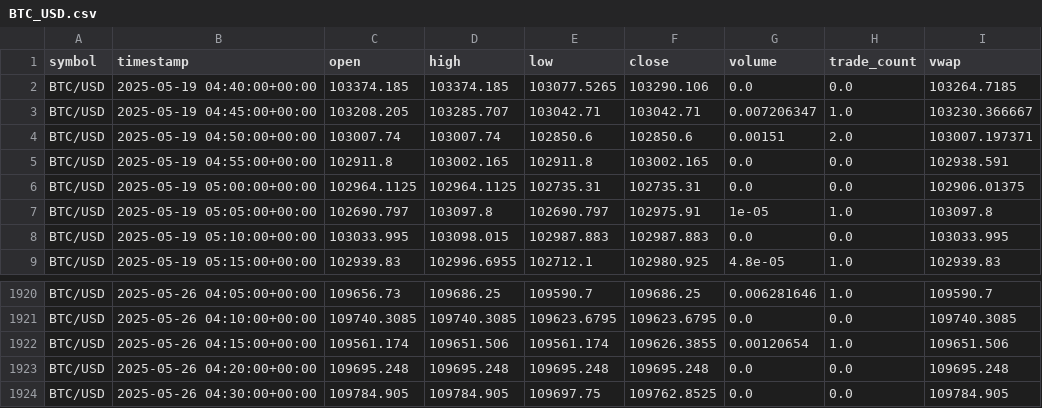
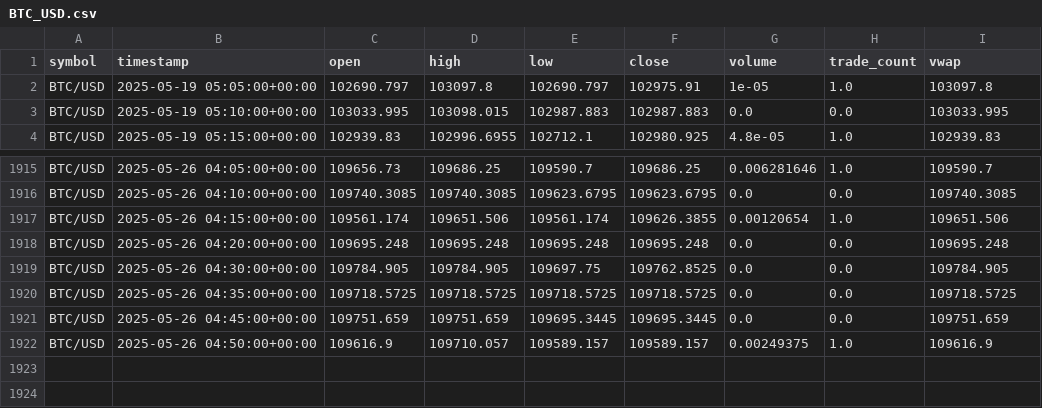
Before and after one commit to Jin-fo/Alpaca3.2, a CSV file: data/BTC_USD.csv, drawn as a sheet; only a part is shown, gaps mark what is left out.

```diff
--- a/data/BTC_USD.csv
+++ b/data/BTC_USD.csv
@@ -1,7 +1,2 @@
 symbol,timestamp,open,high,low,close,volume,trade_count,vwap
-BTC/USD,2025-05-19 04:40:00+00:00,103374.185,103374.185,103077.5265,103290.106,0.0,0.0,103264.7185
-BTC/USD,2025-05-19 04:45:00+00:00,103208.205,103285.707,103042.71,103042.71,0.007206347,1.0,103230.366667
-BTC/USD,2025-05-19 04:50:00+00:00,103007.74,103007.74,102850.6,102850.6,0.00151,2.0,103007.197371
-BTC/USD,2025-05-19 04:55:00+00:00,102911.8,103002.165,102911.8,103002.165,0.0,0.0,102938.591
-BTC/USD,2025-05-19 05:00:00+00:00,102964.1125,102964.1125,102735.31,102735.31,0.0,0.0,102906.01375
 BTC/USD,2025-05-19 05:05:00+00:00,102690.797,103097.8,102690.797,102975.91,1e-05,1.0,103097.8
@@ -1924 +1919,4 @@ BTC/USD,2025-05-26 04:20:00+00:00,109695.248,109695.248,109695.248,109695.248,0.
 BTC/USD,2025-05-26 04:30:00+00:00,109784.905,109784.905,109697.75,109762.8525,0.0,0.0,109784.905
+BTC/USD,2025-05-26 04:35:00+00:00,109718.5725,109718.5725,109718.5725,109718.5725,0.0,0.0,109718.5725
+BTC/USD,2025-05-26 04:45:00+00:00,109751.659,109751.659,109695.3445,109695.3445,0.0,0.0,109751.659
+BTC/USD,2025-05-26 04:50:00+00:00,109616.9,109710.057,109589.157,109589.157,0.00249375,1.0,109616.9
```
Also changed, not shown: data/ETH_USD.csv, 2 other files.
